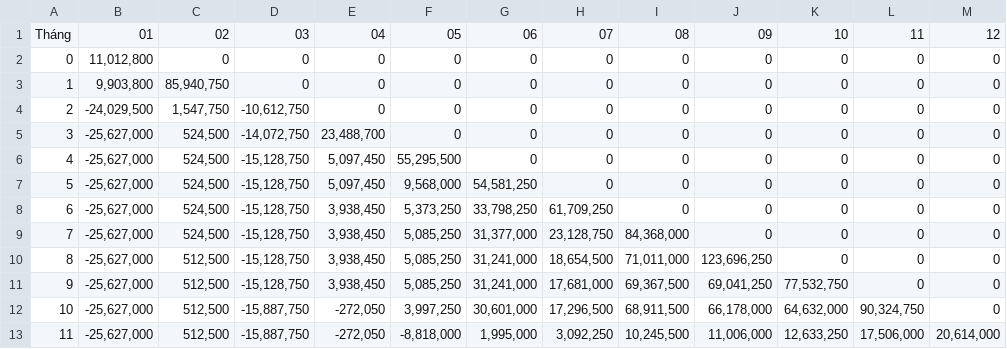
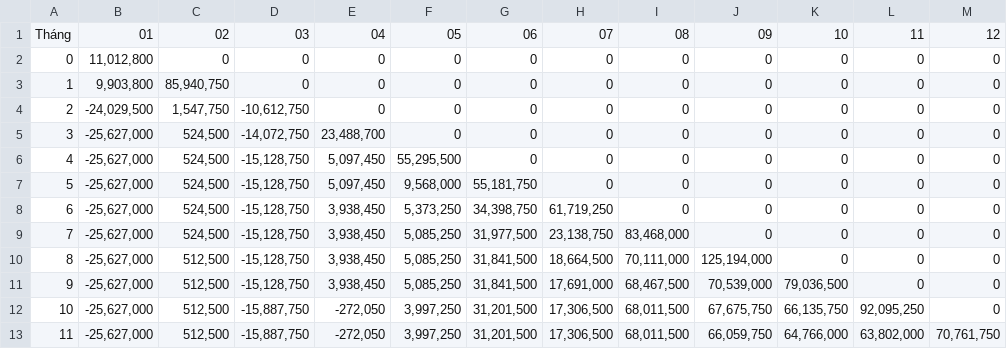
Before and after one commit to hunghmph12714/portal_teacher, a CSV file: public/fin-liabilities.csv, drawn as a sheet.

```diff
--- a/public/fin-liabilities.csv
+++ b/public/fin-liabilities.csv
@@ -6,8 +6,8 @@
 4,"-25,627,000","524,500","-15,128,750","5,097,450","55,295,500",0,0,0,0,0,0,0
-5,"-25,627,000","524,500","-15,128,750","5,097,450","9,568,000","54,581,250",0,0,0,0,0,0
-6,"-25,627,000","524,500","-15,128,750","3,938,450","5,373,250","33,798,250","61,709,250",0,0,0,0,0
-7,"-25,627,000","524,500","-15,128,750","3,938,450","5,085,250","31,377,000","23,128,750","84,368,000",0,0,0,0
-8,"-25,627,000","512,500","-15,128,750","3,938,450","5,085,250","31,241,000","18,654,500","71,011,000","123,696,250",0,0,0
-9,"-25,627,000","512,500","-15,128,750","3,938,450","5,085,250","31,241,000","17,681,000","69,367,500","69,041,250","77,532,750",0,0
-10,"-25,627,000","512,500","-15,887,750","-272,050","3,997,250","30,601,000","17,296,500","68,911,500","66,178,000","64,632,000","90,324,750",0
-11,"-25,627,000","512,500","-15,887,750","-272,050","-8,818,000","1,995,000","3,092,250","10,245,500","11,006,000","12,633,250","17,506,000","20,614,000"
+5,"-25,627,000","524,500","-15,128,750","5,097,450","9,568,000","55,181,750",0,0,0,0,0,0
+6,"-25,627,000","524,500","-15,128,750","3,938,450","5,373,250","34,398,750","61,719,250",0,0,0,0,0
+7,"-25,627,000","524,500","-15,128,750","3,938,450","5,085,250","31,977,500","23,138,750","83,468,000",0,0,0,0
+8,"-25,627,000","512,500","-15,128,750","3,938,450","5,085,250","31,841,500","18,664,500","70,111,000","125,194,000",0,0,0
+9,"-25,627,000","512,500","-15,128,750","3,938,450","5,085,250","31,841,500","17,691,000","68,467,500","70,539,000","79,036,500",0,0
+10,"-25,627,000","512,500","-15,887,750","-272,050","3,997,250","31,201,500","17,306,500","68,011,500","67,675,750","66,135,750","92,095,250",0
+11,"-25,627,000","512,500","-15,887,750","-272,050","3,997,250","31,201,500","17,306,500","68,011,500","66,059,750","64,766,000","63,802,000","70,761,750"
```
Also changed, not shown: public/misa_receipt_TM.csv, 13 other files.
